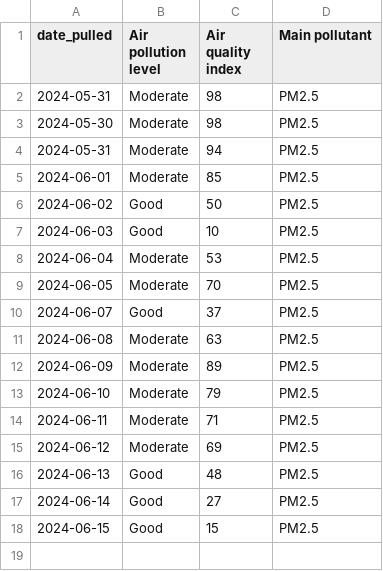
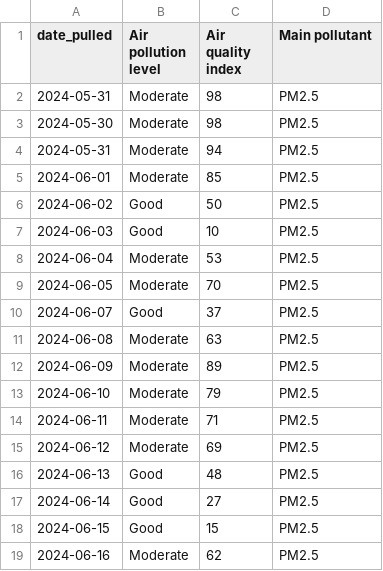
Before and after one commit to visarutforthaipbs/Bad-Air_CNX, a CSV file: aqi_data.csv, drawn as a sheet; the diff names each change by its address in the sheet, - before the commit and + after, or states it on an @@ line.

```diff
--- a/aqi_data.csv
+++ b/aqi_data.csv
+row 19: 2024-06-16 | Moderate | 62 | PM2.5
```
Also changed, not shown: 1 other file.
